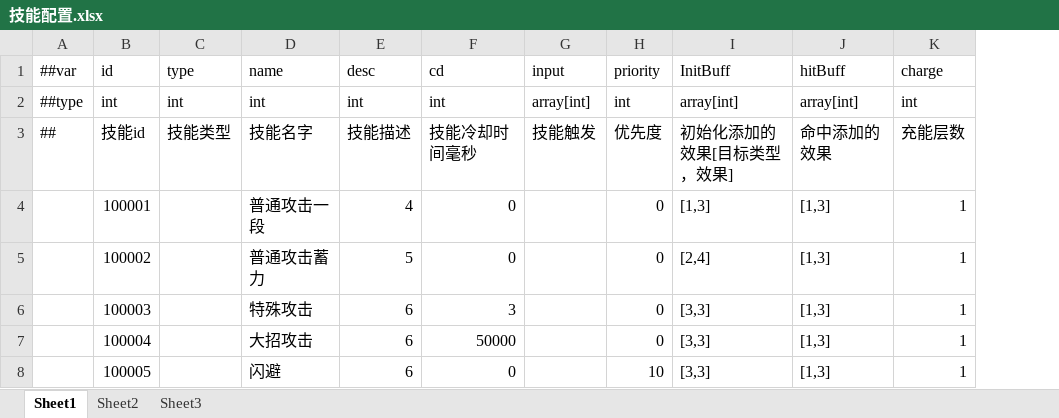
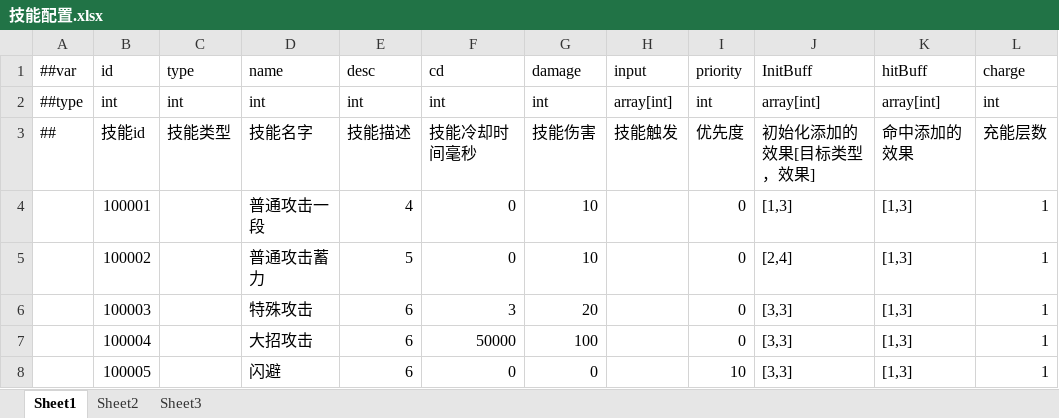
Before and after one commit to RedEyesC/BlackRail, an Excel workbook: Assets/RawData/Config/技能配置.xlsx, sheet Sheet1, drawn as a sheet; only a part is shown; values as stored, in another font and other column widths than the file's, no borders; the diff names each change by its address in the sheet, - before the commit and + after, or states it on an @@ line.

```diff
--- a/Assets/RawData/Config/技能配置.xlsx (sheet Sheet1)
+++ b/Assets/RawData/Config/技能配置.xlsx (sheet Sheet1)
+column G (damage), rows 2-8: int | 技能伤害 | 10 | 10 | 20 | 100 | 0
```
Also changed, not shown: 1 other file.
